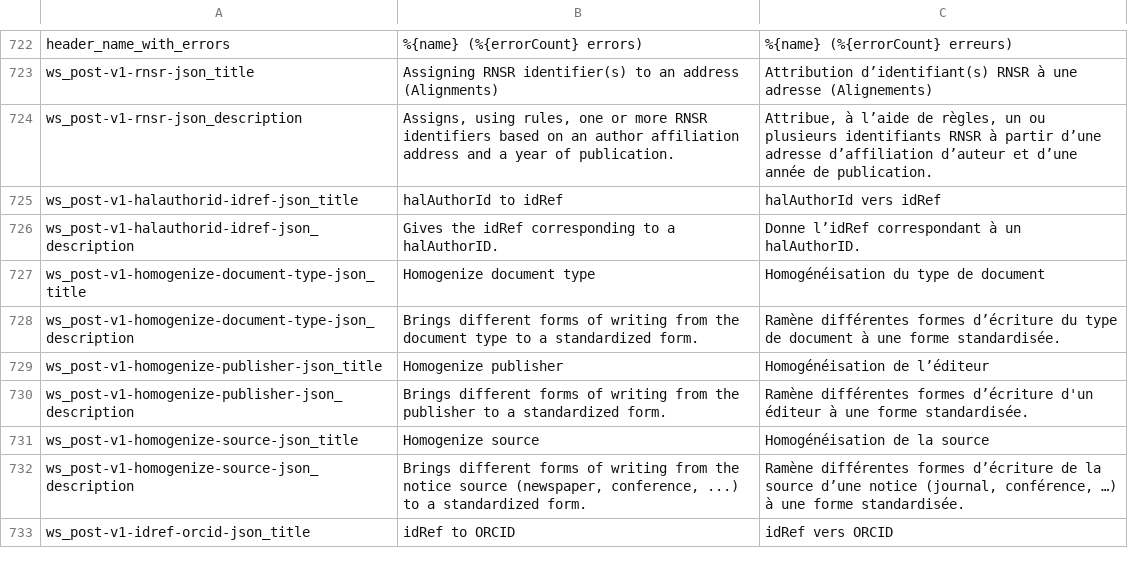
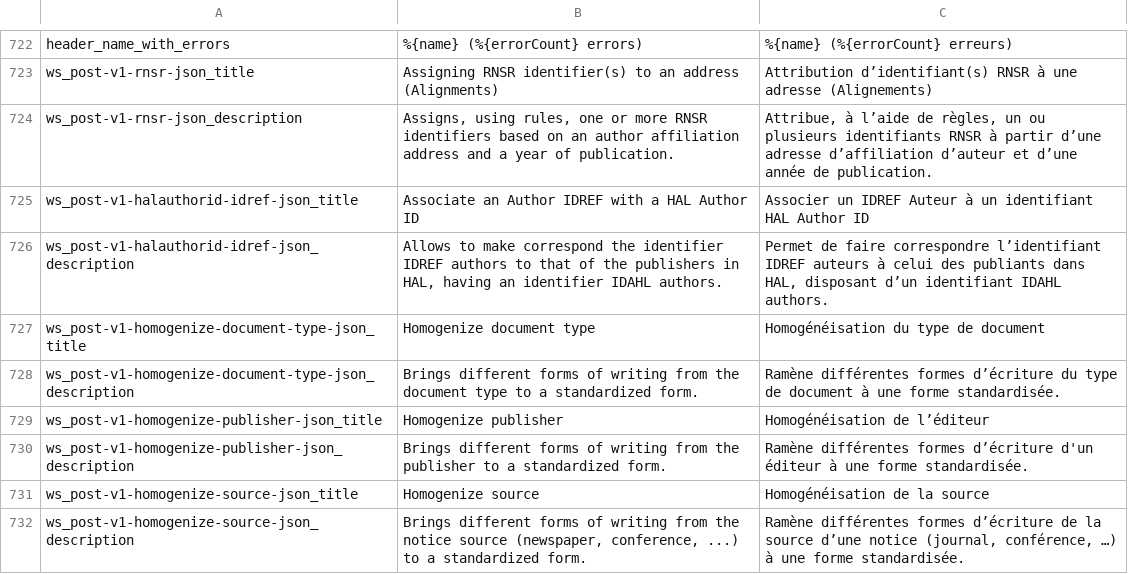
Before and after one commit to Inist-CNRS/lodex, a TSV file: src/app/custom/translations.tsv, drawn as a sheet; only a part is shown, gaps mark what is left out; the shorter side is filled out with more unchanged rows; the diff names each change by its address in the sheet, - before the commit and + after, or states it on an @@ line.

Commit message:
feat: update halauthorid idref json

```diff
--- a/src/app/custom/translations.tsv
+++ b/src/app/custom/translations.tsv
-B725: halAuthorId to idRef
+B725: Associate an Author IDREF with a HAL Author ID
-C725: halAuthorId vers idRef
+C725: Associer un IDREF Auteur à un identifiant HAL Author ID
-B726: Gives the idRef corresponding to a halAuthorID.
+B726: Allows to make correspond the identifier IDREF authors to that of the publishers in HAL, having an identifier IDAHL authors.
-C726: Donne l’idRef correspondant à un halAuthorID.
+C726: Permet de faire correspondre l’identifiant IDREF auteurs à celui des publiants dans HAL, disposant d’un identifiant IDAHL authors.
```
Also changed, not shown: 1 other file.
